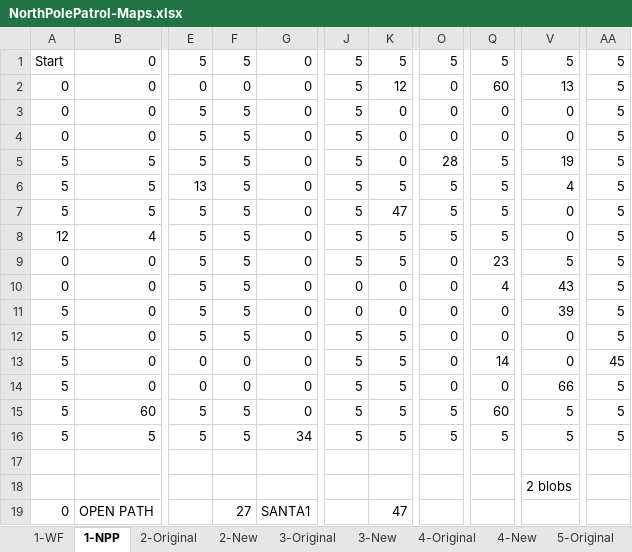
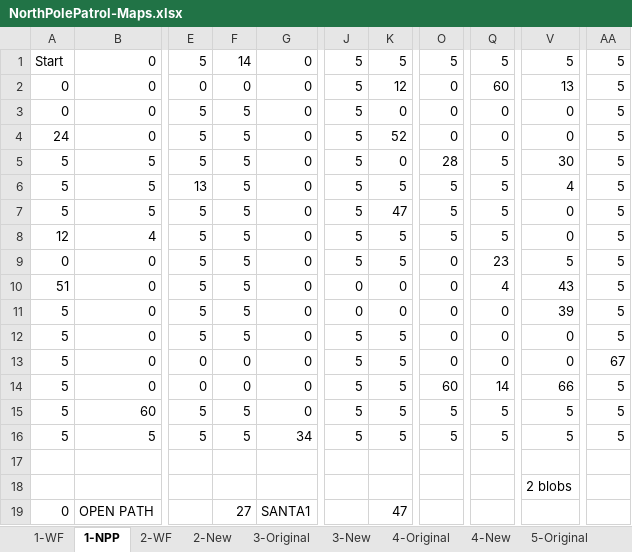
Before and after one commit to Lucky-Cat-Gamers/elftacular, an Excel workbook: docs/NorthPolePatrol-Maps.xlsx, sheet 1-NPP, drawn as a sheet; only a part is shown, gaps mark what is left out; values as stored, in another font and other column widths than the file's, no cell formats; the diff names each change by its address in the sheet, - before the commit and + after, or states it on an @@ line.

```diff
--- a/docs/NorthPolePatrol-Maps.xlsx (sheet 1-NPP)
+++ b/docs/NorthPolePatrol-Maps.xlsx (sheet 1-NPP)
-sheet tab: 2-Original
+sheet tab: 2-WF
-F1: 5
+F1: 14
-A4: 0
+A4: 24
-K4: 0
+K4: 52
-V5: 19
+V5: 30
-A10: 0
+A10: 51
-Q13: 14
+Q13: 0
-AA13: 45
+AA13: 67
-O14: 0
+O14: 60
-Q14: 0
+Q14: 14
-Q15: 60
+Q15: 5
```
Also changed, not shown: sheet 2-New, cell formats, 11 other files.
